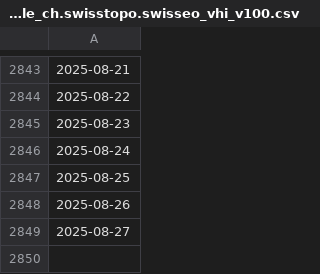
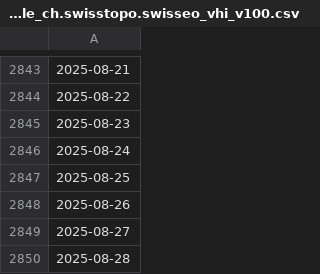
Before and after one commit to swisstopo/topo-satromo, a CSV file: tools/available_ch.swisstopo.swisseo_vhi_v100.csv, drawn as a sheet; only a part is shown, gaps mark what is left out; the diff names each change by its address in the sheet, - before the commit and + after, or states it on an @@ line.

```diff
--- a/tools/available_ch.swisstopo.swisseo_vhi_v100.csv
+++ b/tools/available_ch.swisstopo.swisseo_vhi_v100.csv
+row 2850: 2025-08-28
```
Also changed, not shown: tools/acquisitionplan.csv, tools/last_updates.csv, 1 other file.
